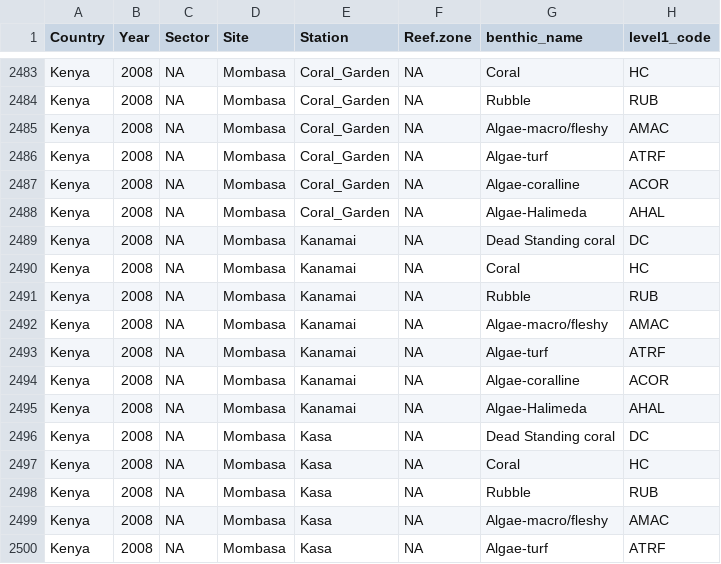
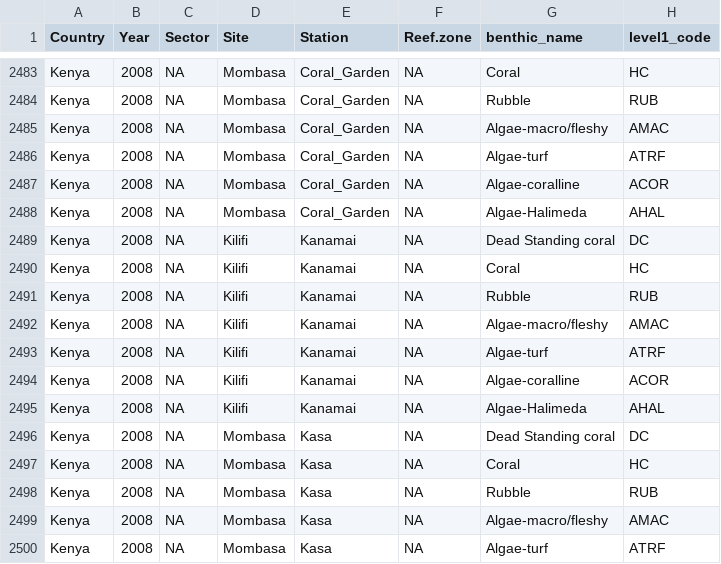
Before and after one commit to OHI-Science/ken, a CSV file: prep/CS_CP_HAB/Coral Reefs/Kenya_2017_GCRMN_benthic_dataset.csv, drawn as a sheet; only a part is shown, gaps mark what is left out; the diff covers the shown part only; the diff names each change by its address in the sheet, - before the commit and + after, or states it on an @@ line.

Commit message:
updates to script. finalised status method using select pre-98 values for aggregated sites. comparison done at site level and then scores averaged at county level. trend data for 6 years per county - select most consistent 5 years from this.

```diff
--- a/prep/CS_CP_HAB/Coral Reefs/Kenya_2017_GCRMN_benthic_dataset.csv
+++ b/prep/CS_CP_HAB/Coral Reefs/Kenya_2017_GCRMN_benthic_dataset.csv
-D2489:D2495 (Site): Mombasa
+D2489:D2495 (Site): Kilifi
```
Also changed, not shown: 37 edited cells elsewhere in this file, 5 other files.
